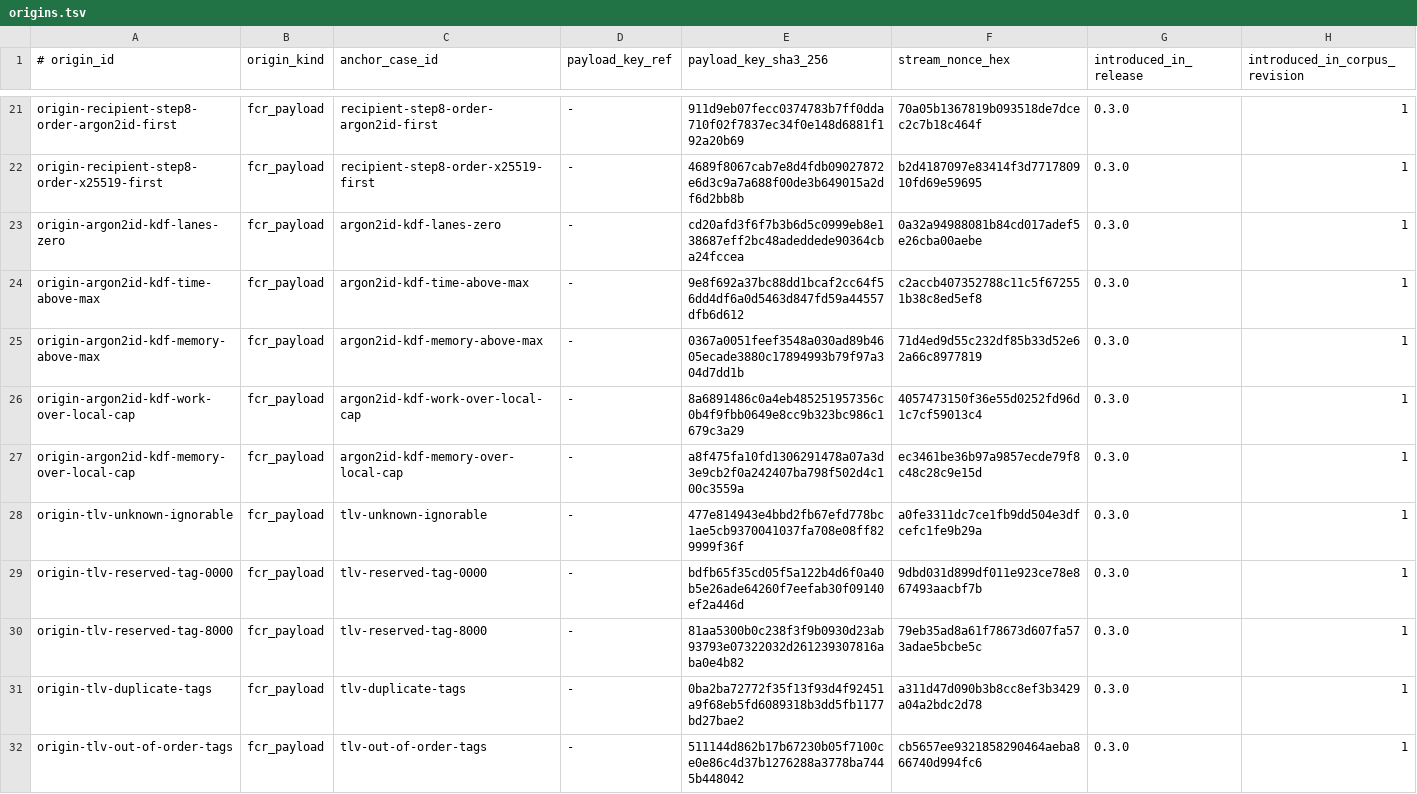
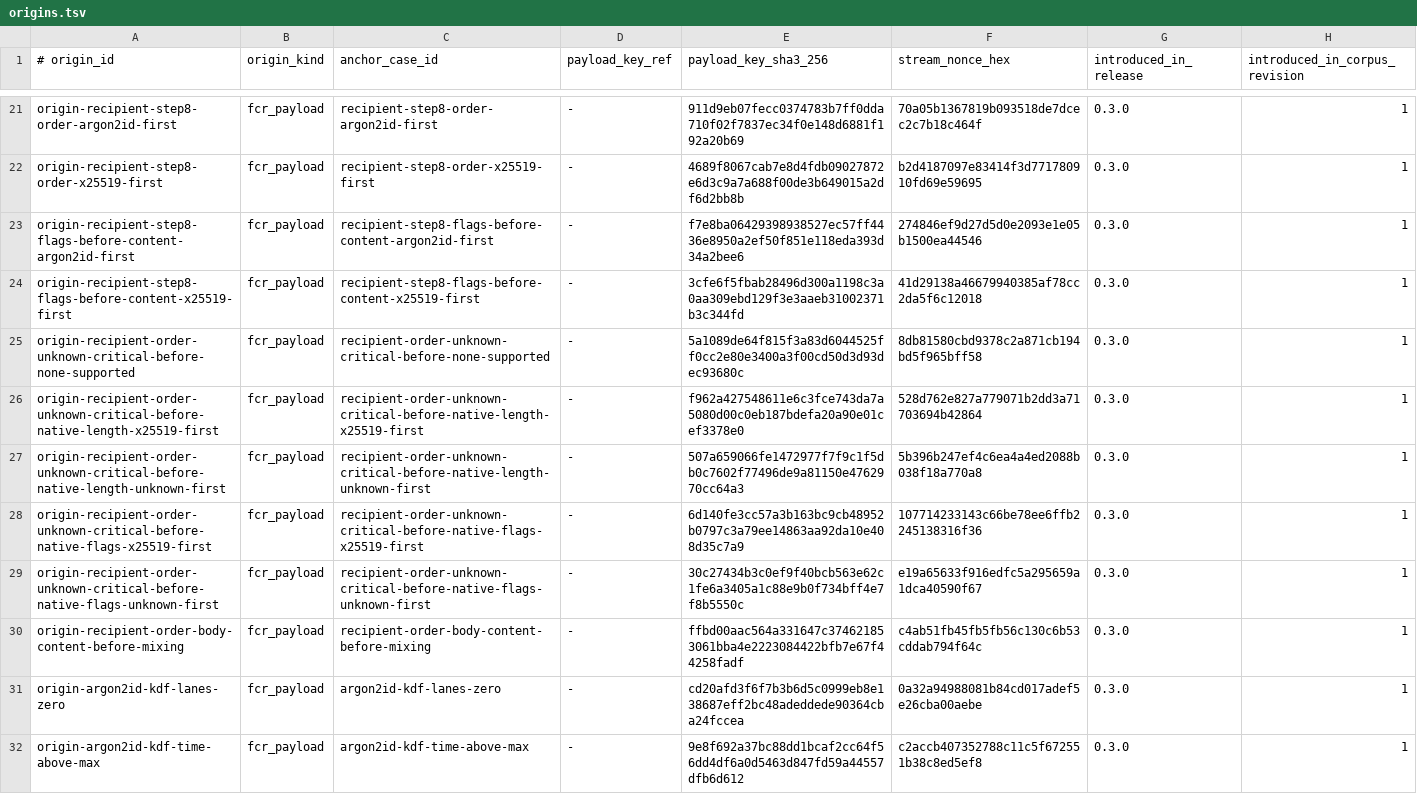
Before and after one commit to alexylon/ferrocrypt, a TSV file: ferrocrypt-lib/testvectors/wire/origins.tsv, drawn as a sheet; only a part is shown, gaps mark what is left out; the shorter side is filled out with more unchanged rows; the diff names each change by its address in the sheet, - before the commit and + after, or states it on an @@ line.

Commit message:
Pin the .fcr check order in the corpus and fix Decryptor::open

```diff
--- a/ferrocrypt-lib/testvectors/wire/origins.tsv
+++ b/ferrocrypt-lib/testvectors/wire/origins.tsv
+row 23: origin-recipient-step8-flags-before-content-argon2id-first | fcr_payload | recipient-step8-flags-before-content-argon2id-first | - | f7e8ba06429398938527ec57ff4436e8950a2ef50f851e118eda393d34a2bee6 | 274846ef9d27d5d0e2093e1e05b1500ea44546 | 0.3.0 | 1
+row 24: origin-recipient-step8-flags-before-content-x25519-first | fcr_payload | recipient-step8-flags-before-content-x25519-first | - | 3cfe6f5fbab28496d300a1198c3a0aa309ebd129f3e3aaeb31002371b3c344fd | 41d29138a46679940385af78cc2da5f6c12018 | 0.3.0 | 1
+row 25: origin-recipient-order-unknown-critical-before-none-supported | fcr_payload | recipient-order-unknown-critical-before-none-supported | - | 5a1089de64f815f3a83d6044525ff0cc2e80e3400a3f00cd50d3d93dec93680c | 8db81580cbd9378c2a871cb194bd5f965bff58 | 0.3.0 | 1
+row 26: origin-recipient-order-unknown-critical-before-native-length-x25519-first | fcr_payload | recipient-order-unknown-critical-before-native-length-x25519-first | - | f962a427548611e6c3fce743da7a5080d00c0eb187bdefa20a90e01cef3378e0 | 528d762e827a779071b2dd3a71703694b42864 | 0.3.0 | 1
+row 27: origin-recipient-order-unknown-critical-before-native-length-unknown-first | fcr_payload | recipient-order-unknown-critical-before-native-length-unknown-first | - | 507a659066fe1472977f7f9c1f5db0c7602f77496de9a81150e4762970cc64a3 | 5b396b247ef4c6ea4a4ed2088b038f18a770a8 | 0.3.0 | 1
+row 28: origin-recipient-order-unknown-critical-before-native-flags-x25519-first | fcr_payload | recipient-order-unknown-critical-before-native-flags-x25519-first | - | 6d140fe3cc57a3b163bc9cb48952b0797c3a79ee14863aa92da10e408d35c7a9 | 107714233143c66be78ee6ffb2245138316f36 | 0.3.0 | 1
+row 29: origin-recipient-order-unknown-critical-before-native-flags-unknown-first | fcr_payload | recipient-order-unknown-critical-before-native-flags-unknown-first | - | 30c27434b3c0ef9f40bcb563e62c1fe6a3405a1c88e9b0f734bff4e7f8b5550c | e19a65633f916edfc5a295659a1dca40590f67 | 0.3.0 | 1
+row 30: origin-recipient-order-body-content-before-mixing | fcr_payload | recipient-order-body-content-before-mixing | - | ffbd00aac564a331647c374621853061bba4e2223084422bfb7e67f44258fadf | c4ab51fb45fb5fb56c130c6b53cddab794f64c | 0.3.0 | 1
```
Also changed, not shown: 45 other files.
